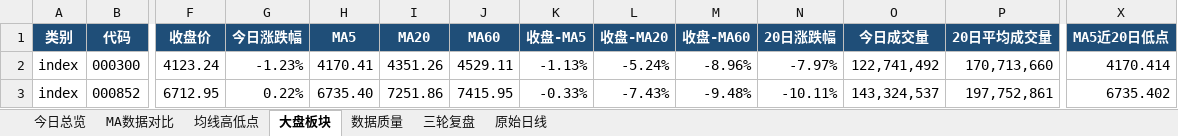
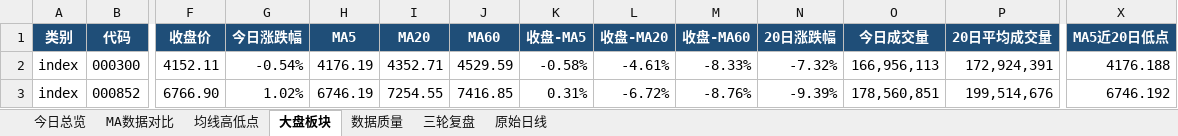
Before and after one commit to ghskb1949/a-share-dashboard, an Excel workbook: codex_daily_observation_2026-10-20.xlsx, sheet 大盘板块, drawn as a sheet; only a part is shown, gaps mark what is left out; values as stored, in another font and other column widths than the file's, no borders; the diff covers the shown part only; the diff names each change by its address in the sheet, - before the commit and + after, or states it on an @@ line.

```diff
--- a/codex_daily_observation_2026-10-20.xlsx (sheet 大盘板块)
+++ b/codex_daily_observation_2026-10-20.xlsx (sheet 大盘板块)
-F2 (收盘价): 4123.24
+F2 (收盘价): 4152.11
-G2 (今日涨跌幅): -1.23%
+G2 (今日涨跌幅): -0.54%
-H2 (MA5): 4170.41
+H2 (MA5): 4176.19
-I2 (MA20): 4351.26
+I2 (MA20): 4352.71
-J2 (MA60): 4529.11
+J2 (MA60): 4529.59
-K2 (收盘-MA5): -1.13%
+K2 (收盘-MA5): -0.58%
-L2 (收盘-MA20): -5.24%
+L2 (收盘-MA20): -4.61%
-M2 (收盘-MA60): -8.96%
+M2 (收盘-MA60): -8.33%
-N2 (20日涨跌幅): -7.97%
+N2 (20日涨跌幅): -7.32%
-O2 (今日成交量): 122,741,492
+O2 (今日成交量): 166,956,113
-P2 (20日平均成交量): 170,713,660
+P2 (20日平均成交量): 172,924,391
-X2 (MA5近20日低点): 4170.414
+X2 (MA5近20日低点): 4176.188
-F3 (收盘价): 6712.95
+F3 (收盘价): 6766.90
-G3 (今日涨跌幅): 0.22%
+G3 (今日涨跌幅): 1.02%
-H3 (MA5): 6735.40
+H3 (MA5): 6746.19
-I3 (MA20): 7251.86
+I3 (MA20): 7254.55
-J3 (MA60): 7415.95
+J3 (MA60): 7416.85
-K3 (收盘-MA5): -0.33%
+K3 (收盘-MA5): 0.31%
-L3 (收盘-MA20): -7.43%
+L3 (收盘-MA20): -6.72%
-M3 (收盘-MA60): -9.48%
+M3 (收盘-MA60): -8.76%
-N3 (20日涨跌幅): -10.11%
+N3 (20日涨跌幅): -9.39%
-O3 (今日成交量): 143,324,537
+O3 (今日成交量): 178,560,851
-P3 (20日平均成交量): 197,752,861
+P3 (20日平均成交量): 199,514,676
-X3 (MA5近20日低点): 6735.402
+X3 (MA5近20日低点): 6746.192
```
Also changed, not shown: 189 edited cells elsewhere in this sheet, sheet 原始日线, sheet 均线高低点, sheet MA数据对比, sheet 数据质量, sheet 今日总览, latest_report.xlsx, output/codex_daily_observation_2026-10-20.xlsx, 2 other files.
